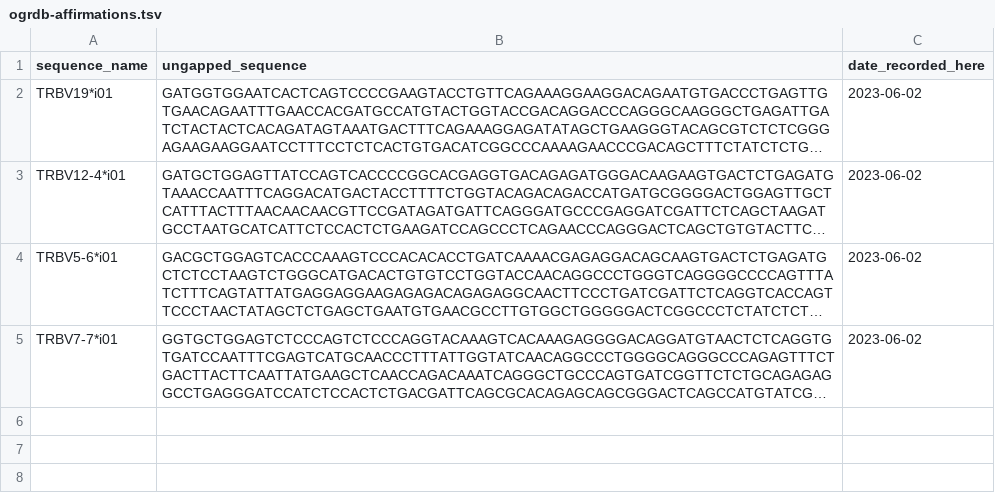
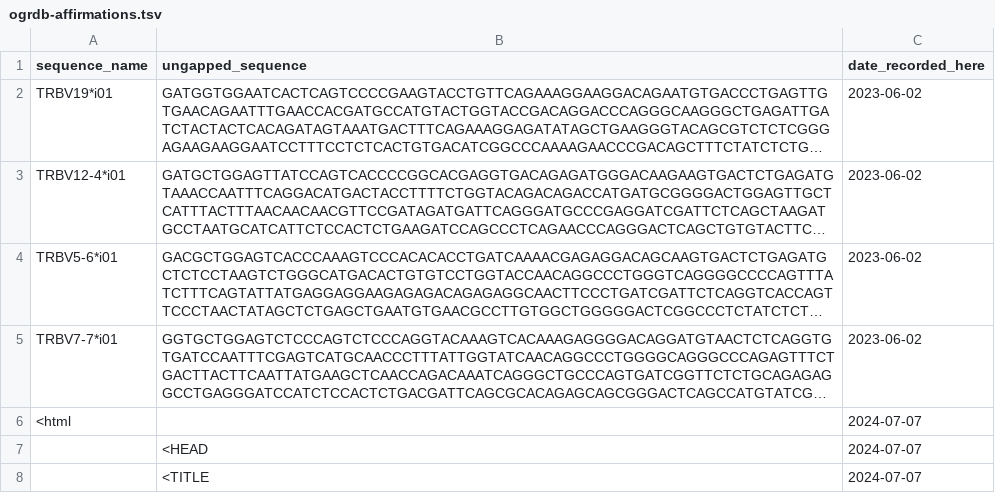
Before and after one commit to JamieHeather/novel-tcr-alleles, a TSV file: archive/ogrdb-affirmations.tsv, drawn as a sheet; long unchanged cells end in …; the diff names each change by its address in the sheet, - before the commit and + after, or states it on an @@ line.

Commit message:
2024-07-07: automatic update

```diff
--- a/archive/ogrdb-affirmations.tsv
+++ b/archive/ogrdb-affirmations.tsv
+row 6: <html |  | 2024-07-07
+row 7:  | <HEAD | 2024-07-07
+row 8:  | <TITLE | 2024-07-07
```
